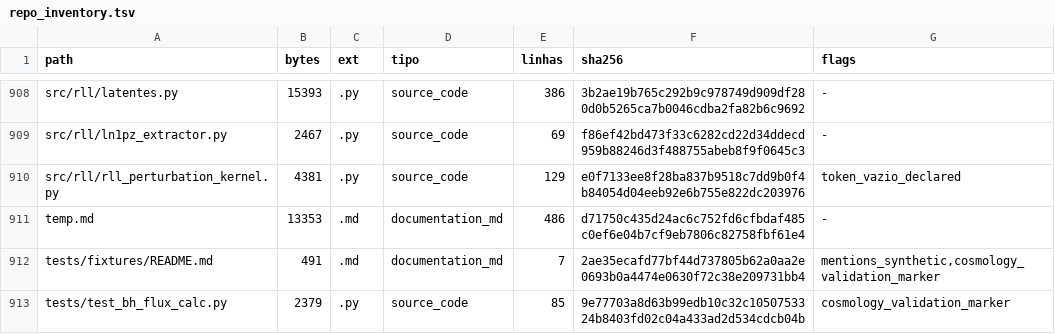
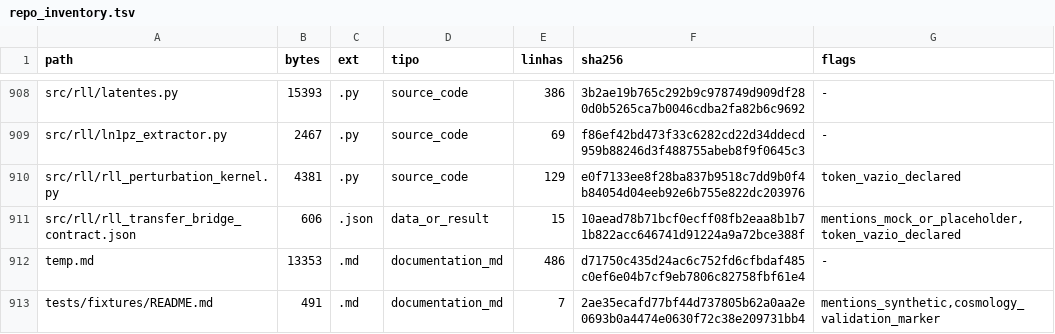
Before and after one commit to rafaelmeloreisnovo/relativity-living-light, a TSV file: data/results/repo_inventory.tsv, drawn as a sheet; only a part is shown, gaps mark what is left out; the shorter side is filled out with more unchanged rows; the diff names each change by its address in the sheet, - before the commit and + after, or states it on an @@ line.

```diff
--- a/data/results/repo_inventory.tsv
+++ b/data/results/repo_inventory.tsv
+row 911: src/rll/rll_transfer_bridge_contract.json | 606 | .json | data_or_result | 15 | 10aead78b71bcf0ecff08fb2eaa8b1b71b822acc646741d91224a9a72bce388f | mentions_mock_or_placeholder,token_vazio_declared
```
Also changed, not shown: 4 other files.
